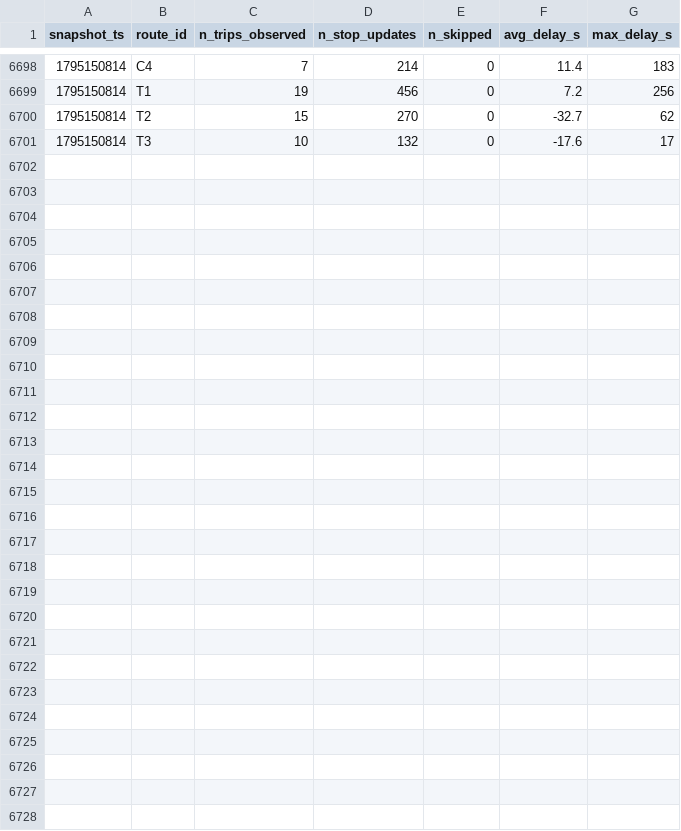
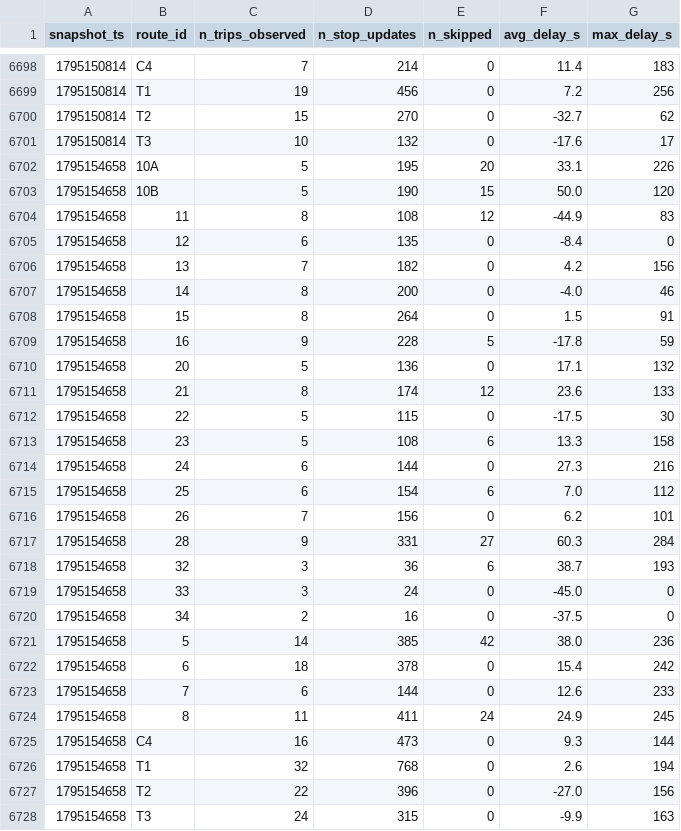
Before and after one commit to AFFES-BI/smart-mobility-lemans, a CSV file: data/history/route_delays_2026-11.csv, drawn as a sheet; only a part is shown, gaps mark what is left out.

```diff
--- a/data/history/route_delays_2026-11.csv
+++ b/data/history/route_delays_2026-11.csv
@@ -6701 +6701,28 @@ snapshot_ts,route_id,n_trips_observed,n_stop_updates,n_skipped,avg_delay_s,max_d
 1795150814,T3,10,132,0,-17.6,17
+1795154658,10A,5,195,20,33.1,226
+1795154658,10B,5,190,15,50.0,120
+1795154658,11,8,108,12,-44.9,83
+1795154658,12,6,135,0,-8.4,0
+1795154658,13,7,182,0,4.2,156
+1795154658,14,8,200,0,-4.0,46
+1795154658,15,8,264,0,1.5,91
+1795154658,16,9,228,5,-17.8,59
+1795154658,20,5,136,0,17.1,132
+1795154658,21,8,174,12,23.6,133
+1795154658,22,5,115,0,-17.5,30
+1795154658,23,5,108,6,13.3,158
+1795154658,24,6,144,0,27.3,216
+1795154658,25,6,154,6,7.0,112
+1795154658,26,7,156,0,6.2,101
+1795154658,28,9,331,27,60.3,284
+1795154658,32,3,36,6,38.7,193
+1795154658,33,3,24,0,-45.0,0
+1795154658,34,2,16,0,-37.5,0
+1795154658,5,14,385,42,38.0,236
+1795154658,6,18,378,0,15.4,242
+1795154658,7,6,144,0,12.6,233
+1795154658,8,11,411,24,24.9,245
+1795154658,C4,16,473,0,9.3,144
+1795154658,T1,32,768,0,2.6,194
+1795154658,T2,22,396,0,-27.0,156
+1795154658,T3,24,315,0,-9.9,163
```
Also changed, not shown: 1 other file.
